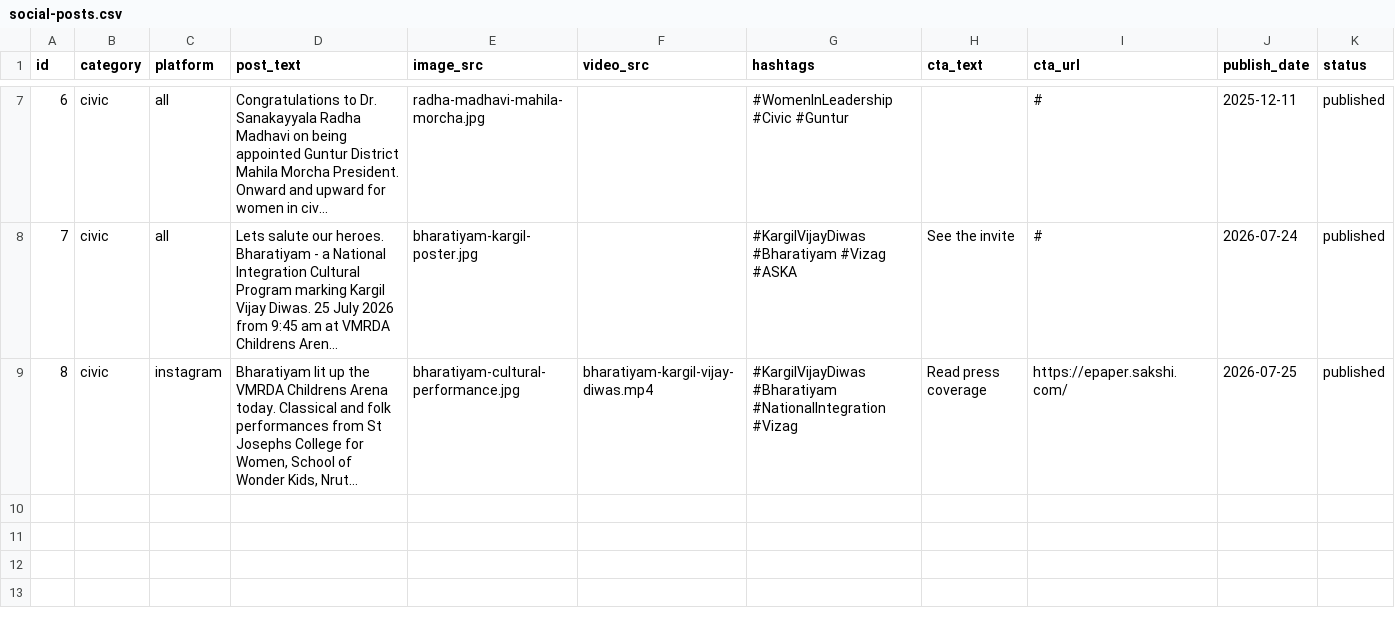
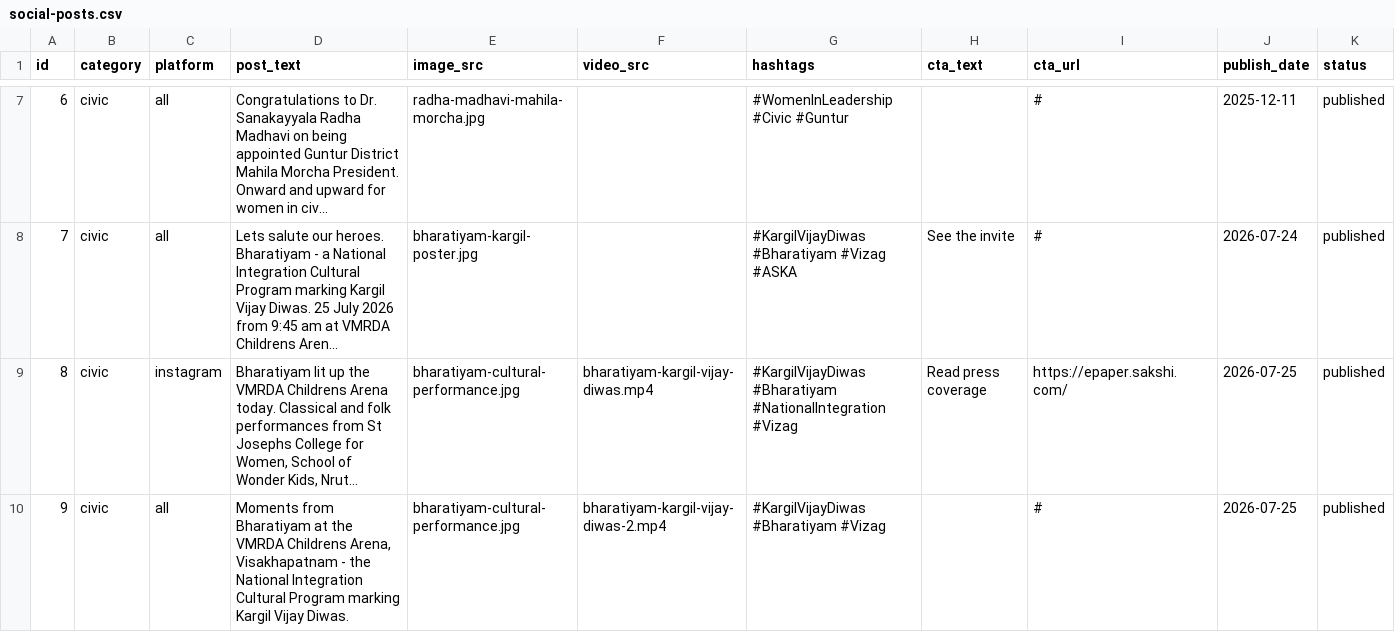
Before and after one commit to sagaranilkumar/aapsabkiawaaz, a CSV file: src/data/social-posts.csv, drawn as a sheet; only a part is shown, gaps mark what is left out; long unchanged cells end in …; the diff names each change by its address in the sheet, - before the commit and + after, or states it on an @@ line.

Commit message:
feat: add new social media post and video for Bharatiyam event commemorating Kargil Vijay Diwas

```diff
--- a/src/data/social-posts.csv
+++ b/src/data/social-posts.csv
+row 10: 9 | civic | all | Moments from Bharatiyam at the VMRDA Childrens Arena, Visakhapatnam - the National Integration Cultural Program marking Kargil Vijay Diwas. | bharatiyam-cultural-performance.jpg | bharatiyam-kargil-vijay-diwas-2.mp4 | #KargilVijayDiwas #Bharatiyam #Vizag |  | # | 2026-07-25 | published
```
Also changed, not shown: 1 other file.
